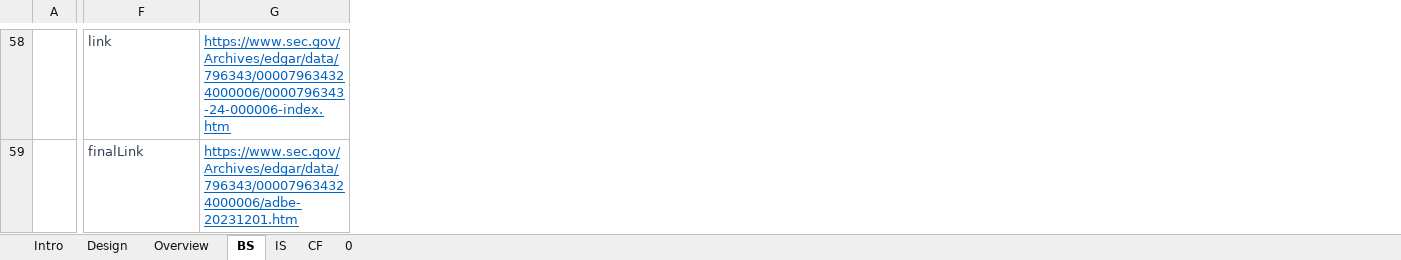
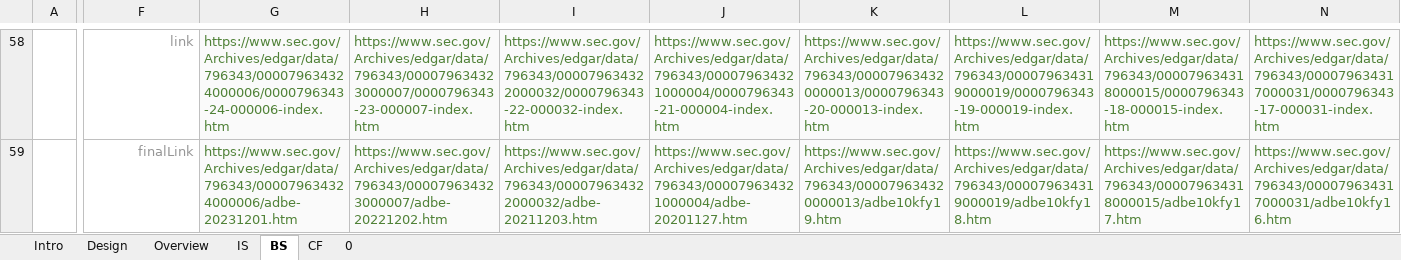
Before and after one commit to sleepper/investmentstrategies, an Excel workbook: profiles/ADBE/Financial analysis.xlsx, sheet BS, drawn as a sheet; only a part is shown, gaps mark what is left out; values as stored, in another font and other column widths than the file's, no borders; the diff covers the shown part only; the diff names each change by its address in the sheet, - before the commit and + after, or states it on an @@ line.

Commit message:
Finilized data extraction for a big picture in financial analysis

```diff
--- a/profiles/ADBE/Financial analysis.xlsx (sheet BS)
+++ b/profiles/ADBE/Financial analysis.xlsx (sheet BS)
@@ sheet tab order changed: Intro | Design | Overview | IS | BS | CF | 0 @@
+column H, rows 58-59: https://www.sec.gov/Archives/edgar/data/796343/000079634323000007/0000796343-23-000007-index.htm | https://www.sec.gov/Archives/edgar/data/796343/000079634323000007/adbe-20221202.htm
+column I, rows 58-59: https://www.sec.gov/Archives/edgar/data/796343/000079634322000032/0000796343-22-000032-index.htm | https://www.sec.gov/Archives/edgar/data/796343/000079634322000032/adbe-20211203.htm
+column J, rows 58-59: https://www.sec.gov/Archives/edgar/data/796343/000079634321000004/0000796343-21-000004-index.htm | https://www.sec.gov/Archives/edgar/data/796343/000079634321000004/adbe-20201127.htm
+column K, rows 58-59: https://www.sec.gov/Archives/edgar/data/796343/000079634320000013/0000796343-20-000013-index.htm | https://www.sec.gov/Archives/edgar/data/796343/000079634320000013/adbe10kfy19.htm
+column L, rows 58-59: https://www.sec.gov/Archives/edgar/data/796343/000079634319000019/0000796343-19-000019-index.htm | https://www.sec.gov/Archives/edgar/data/796343/000079634319000019/adbe10kfy18.htm
+column M, rows 58-59: https://www.sec.gov/Archives/edgar/data/796343/000079634318000015/0000796343-18-000015-index.htm | https://www.sec.gov/Archives/edgar/data/796343/000079634318000015/adbe10kfy17.htm
+column N, rows 58-59: https://www.sec.gov/Archives/edgar/data/796343/000079634317000031/0000796343-17-000031-index.htm | https://www.sec.gov/Archives/edgar/data/796343/000079634317000031/adbe10kfy16.htm
@@ F58:F59 text colour: #324150 → #969696, alignment: left → right @@
@@ G58:G59 fill: none → #FAFAFA, underline: on → off, text colour: #0563C1 → #508237 @@
```
Also changed, not shown: 1 added row, 1 removed row, 9 edited cells and cell formats elsewhere in this sheet, sheet IS, sheet CF, sheet Overview, formulas that keep their value, hidden cells, profiles/ADBE/_BS.xlsx, profiles/ADBE/_CF.xlsx, 7 other files.
